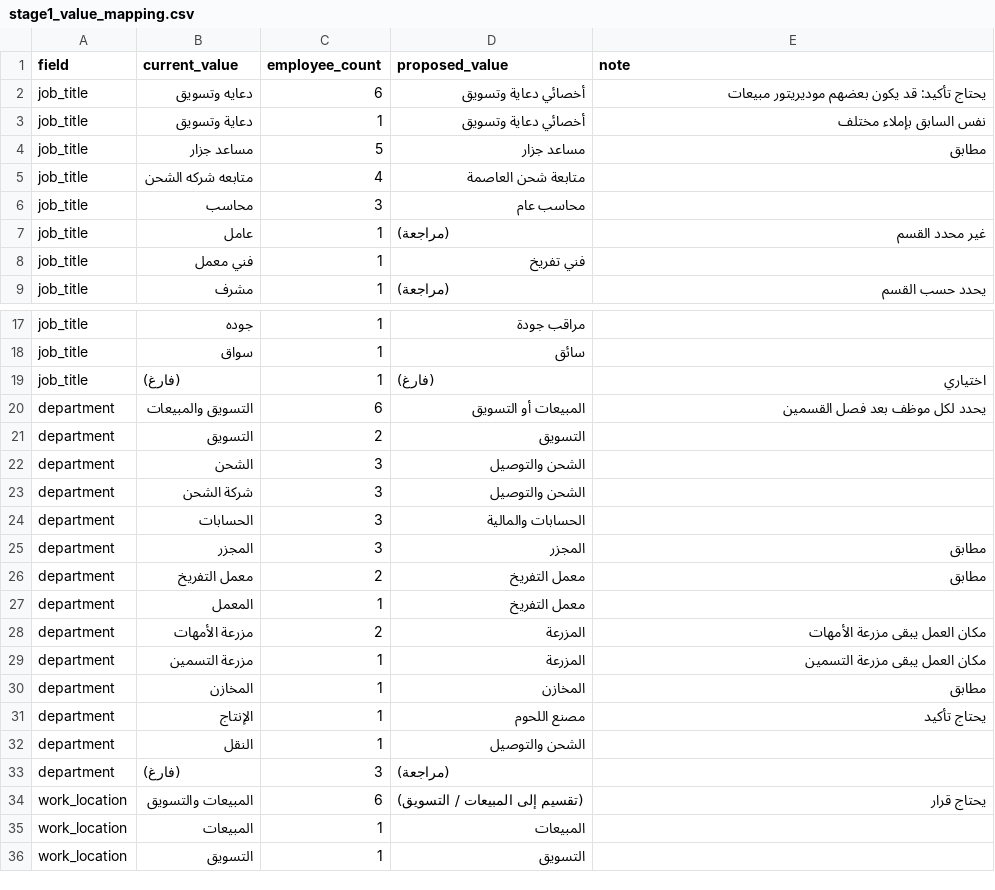
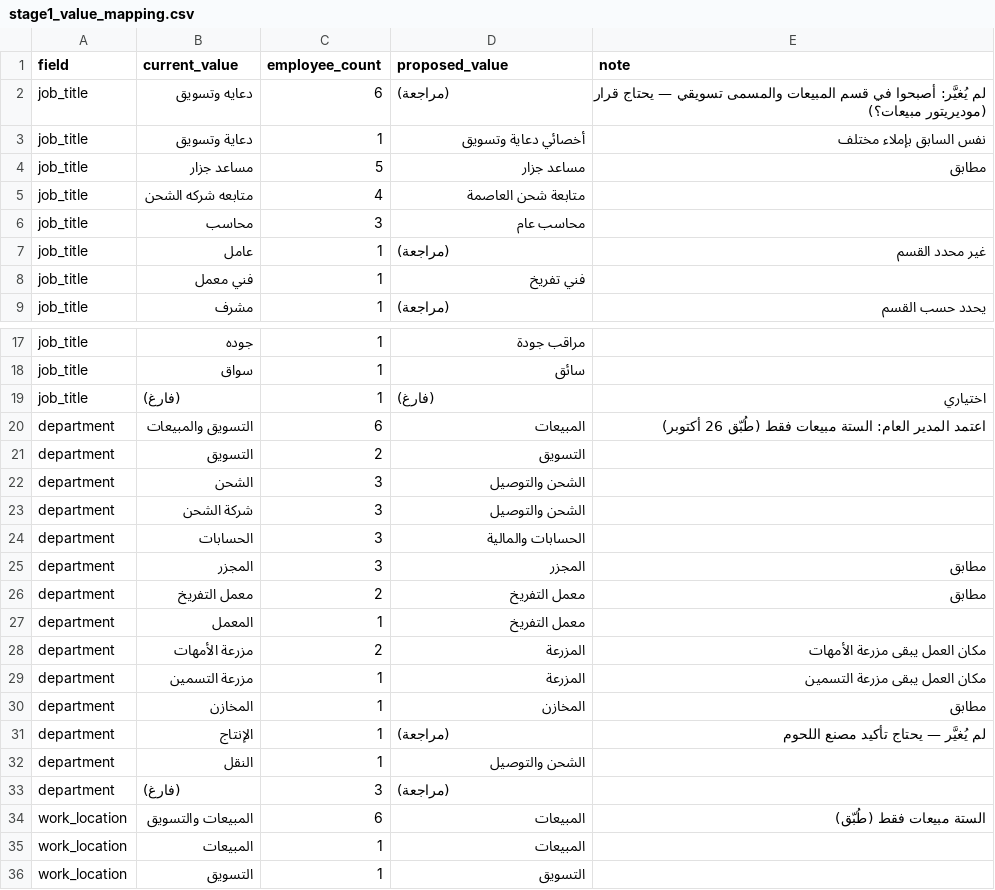
Before and after one commit to amryousief2010-lgtm/arabic-chat-friend, a CSV file: docs/hr/stage1_value_mapping.csv, drawn as a sheet; only a part is shown, gaps mark what is left out.

Commit message:
HR stage 2 (draft): unified photo source + shared UserAvatar; mapping CSV updated (6 → sales)

```diff
--- a/docs/hr/stage1_value_mapping.csv
+++ b/docs/hr/stage1_value_mapping.csv
@@ -1,3 +1,3 @@
 field,current_value,employee_count,proposed_value,note
-job_title,دعايه وتسويق,6,أخصائي دعاية وتسويق,يحتاج تأكيد: قد يكون بعضهم موديريتور مبيعات
+job_title,دعايه وتسويق,6,(مراجعة),لم يُغيَّر: أصبحوا في قسم المبيعات والمسمى تسويقي — يحتاج قرار (موديريتور مبيعات؟)
 job_title,دعاية وتسويق,1,أخصائي دعاية وتسويق,نفس السابق بإملاء مختلف
@@ -19,3 +19,3 @@ job_title,سواق,1,سائق,
 job_title,(فارغ),1,(فارغ),اختياري
-department,التسويق والمبيعات,6,المبيعات أو التسويق,يحدد لكل موظف بعد فصل القسمين
+department,التسويق والمبيعات,6,المبيعات,اعتمد المدير العام: الستة مبيعات فقط (طُبّق 26 أكتوبر)
 department,التسويق,2,التسويق,
@@ -30,6 +30,6 @@ department,مزرعة التسمين,1,المزرعة,مكان العمل يبق
 department,المخازن,1,المخازن,مطابق
-department,الإنتاج,1,مصنع اللحوم,يحتاج تأكيد
+department,الإنتاج,1,(مراجعة),لم يُغيَّر — يحتاج تأكيد مصنع اللحوم
 department,النقل,1,الشحن والتوصيل,
 department,(فارغ),3,(مراجعة),
-work_location,المبيعات والتسويق,6,(تقسيم إلى المبيعات / التسويق),يحتاج قرار
+work_location,المبيعات والتسويق,6,المبيعات,الستة مبيعات فقط (طُبّق)
 work_location,المبيعات,1,المبيعات,
```
Also changed, not shown: 10 other files.
